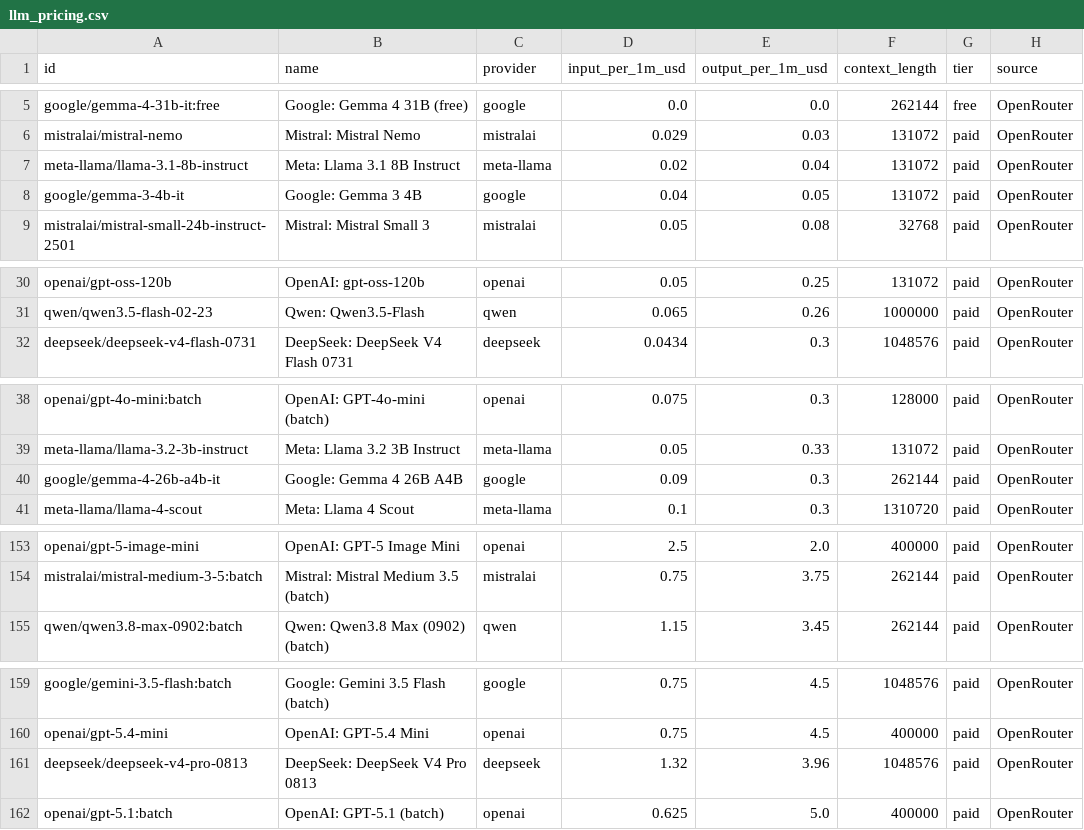
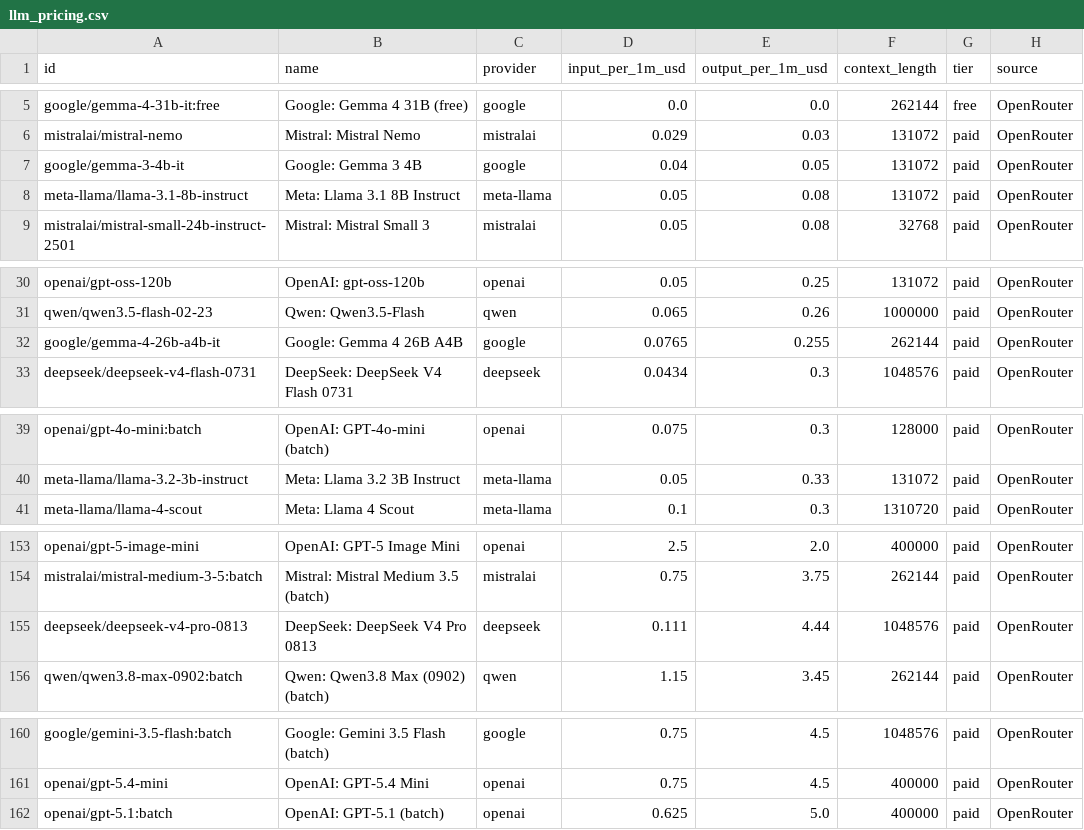
Before and after one commit to OneForAllHub/llm-pricing-tracker, a CSV file: data/llm_pricing.csv, drawn as a sheet; only a part is shown, gaps mark what is left out; the diff covers the shown part only.

```diff
--- a/data/llm_pricing.csv
+++ b/data/llm_pricing.csv
@@ -6,4 +6,4 @@ google/gemma-4-31b-it:free,Google: Gemma 4 31B (free),google,0.0,0.0,262144,free
 mistralai/mistral-nemo,Mistral: Mistral Nemo,mistralai,0.029,0.03,131072,paid,OpenRouter
-meta-llama/llama-3.1-8b-instruct,Meta: Llama 3.1 8B Instruct,meta-llama,0.02,0.04,131072,paid,OpenRouter
 google/gemma-3-4b-it,Google: Gemma 3 4B,google,0.04,0.05,131072,paid,OpenRouter
+meta-llama/llama-3.1-8b-instruct,Meta: Llama 3.1 8B Instruct,meta-llama,0.05,0.08,131072,paid,OpenRouter
 mistralai/mistral-small-24b-instruct-2501,Mistral: Mistral Small 3,mistralai,0.05,0.08,32768,paid,OpenRouter
@@ -31,2 +31,3 @@ openai/gpt-oss-120b,OpenAI: gpt-oss-120b,openai,0.05,0.25,131072,paid,OpenRouter
 qwen/qwen3.5-flash-02-23,Qwen: Qwen3.5-Flash,qwen,0.065,0.26,1000000,paid,OpenRouter
+google/gemma-4-26b-a4b-it,Google: Gemma 4 26B A4B ,google,0.0765,0.255,262144,paid,OpenRouter
 deepseek/deepseek-v4-flash-0731,DeepSeek: DeepSeek V4 Flash 0731,deepseek,0.0434,0.3,1048576,paid,OpenRouter
@@ -39,3 +40,2 @@ openai/gpt-4o-mini:batch,OpenAI: GPT-4o-mini (batch),openai,0.075,0.3,128000,pai
 meta-llama/llama-3.2-3b-instruct,Meta: Llama 3.2 3B Instruct,meta-llama,0.05,0.33,131072,paid,OpenRouter
-google/gemma-4-26b-a4b-it,Google: Gemma 4 26B A4B ,google,0.09,0.3,262144,paid,OpenRouter
 meta-llama/llama-4-scout,Meta: Llama 4 Scout,meta-llama,0.1,0.3,1310720,paid,OpenRouter
@@ -154,2 +154,3 @@ openai/gpt-5-image-mini,OpenAI: GPT-5 Image Mini,openai,2.5,2.0,400000,paid,Open
 mistralai/mistral-medium-3-5:batch,Mistral: Mistral Medium 3.5 (batch),mistralai,0.75,3.75,262144,paid,OpenRouter
+deepseek/deepseek-v4-pro-0813,DeepSeek: DeepSeek V4 Pro 0813,deepseek,0.111,4.44,1048576,paid,OpenRouter
 qwen/qwen3.8-max-0902:batch,Qwen: Qwen3.8 Max (0902) (batch),qwen,1.15,3.45,262144,paid,OpenRouter
@@ -160,3 +161,2 @@ google/gemini-3.5-flash:batch,Google: Gemini 3.5 Flash (batch),google,0.75,4.5,1
 openai/gpt-5.4-mini,OpenAI: GPT-5.4 Mini,openai,0.75,4.5,400000,paid,OpenRouter
-deepseek/deepseek-v4-pro-0813,DeepSeek: DeepSeek V4 Pro 0813,deepseek,1.32,3.96,1048576,paid,OpenRouter
 openai/gpt-5.1:batch,OpenAI: GPT-5.1 (batch),openai,0.625,5.0,400000,paid,OpenRouter
```
Also changed, not shown: 5 added rows, 4 removed rows and 4 edited cells elsewhere in this file, 11 other files.
